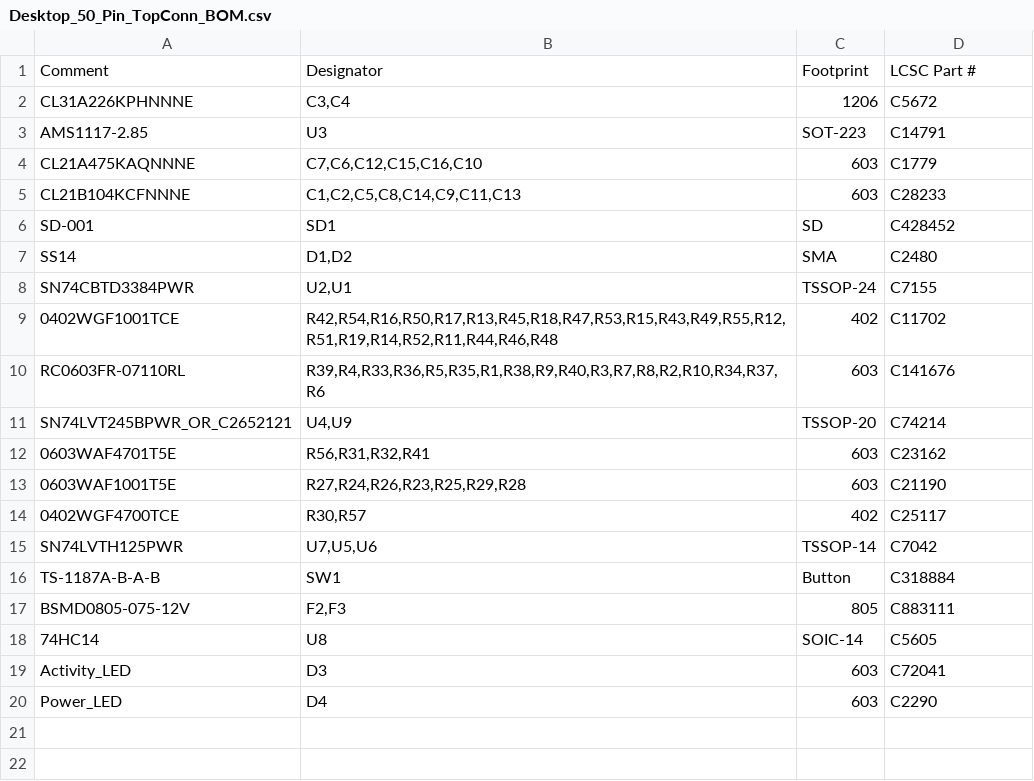
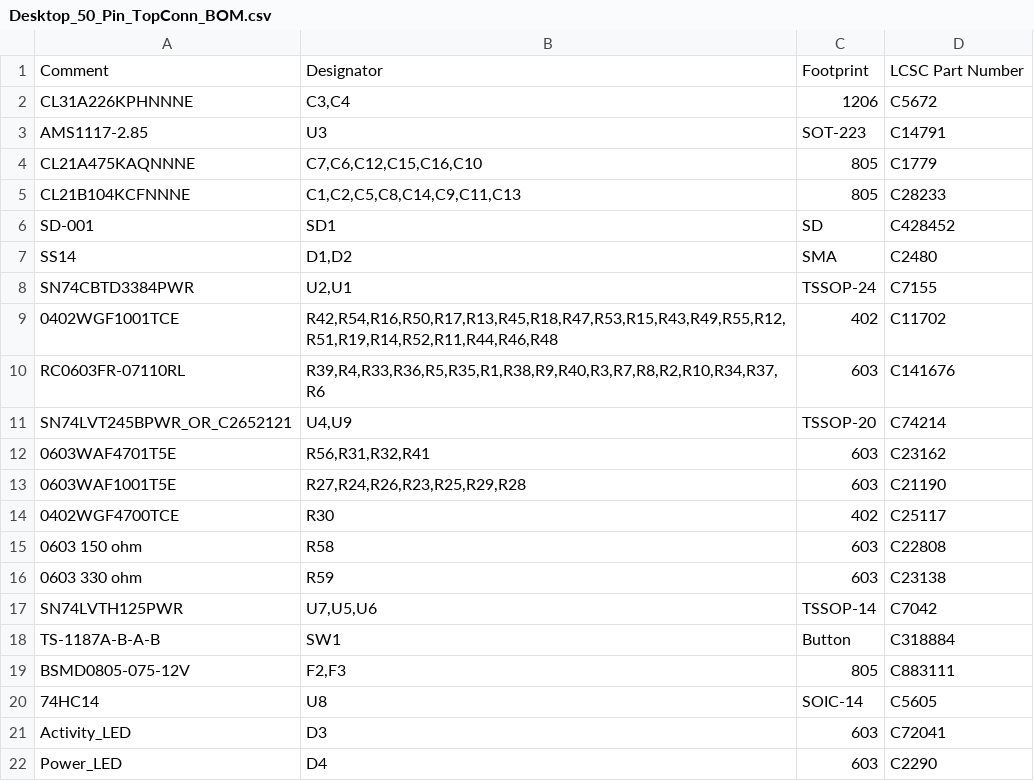
Before and after one commit to BlueSCSI/BlueSCSI-v2, a CSV file: cc-nc-hardware/Desktop_50_Pin/ProductionFiles_JLCPCB/Desktop_50_Pin_TopConn_BOM.csv, drawn as a sheet.

```diff
--- a/cc-nc-hardware/Desktop_50_Pin/ProductionFiles_JLCPCB/Desktop_50_Pin_TopConn_BOM.csv
+++ b/cc-nc-hardware/Desktop_50_Pin/ProductionFiles_JLCPCB/Desktop_50_Pin_TopConn_BOM.csv
@@ -1,6 +1,6 @@
-Comment,Designator,Footprint,LCSC Part #
+Comment,Designator,Footprint,LCSC Part Number
 CL31A226KPHNNNE,"C3,C4",1206,C5672
 AMS1117-2.85,U3,SOT-223,C14791
-CL21A475KAQNNNE,"C7,C6,C12,C15,C16,C10",603,C1779
-CL21B104KCFNNNE,"C1,C2,C5,C8,C14,C9,C11,C13",603,C28233
+CL21A475KAQNNNE,"C7,C6,C12,C15,C16,C10",805,C1779
+CL21B104KCFNNNE,"C1,C2,C5,C8,C14,C9,C11,C13",805,C28233
 SD-001,SD1,SD,C428452
@@ -13,3 +13,5 @@ SN74LVT245BPWR_OR_C2652121,"U4,U9",TSSOP-20,C74214
 0603WAF1001T5E,"R27,R24,R26,R23,R25,R29,R28",603,C21190
-0402WGF4700TCE,"R30,R57",402,C25117
+0402WGF4700TCE,R30,402,C25117
+0603 150 ohm,R58,603,C22808
+0603 330 ohm,R59,603,C23138
 SN74LVTH125PWR,"U7,U5,U6",TSSOP-14,C7042
```
Also changed, not shown: cc-nc-hardware/Desktop_50_Pin/ProductionFiles_JLCPCB/Desktop_50_Pin_TopConn-top-pos.csv, 18 other files.
